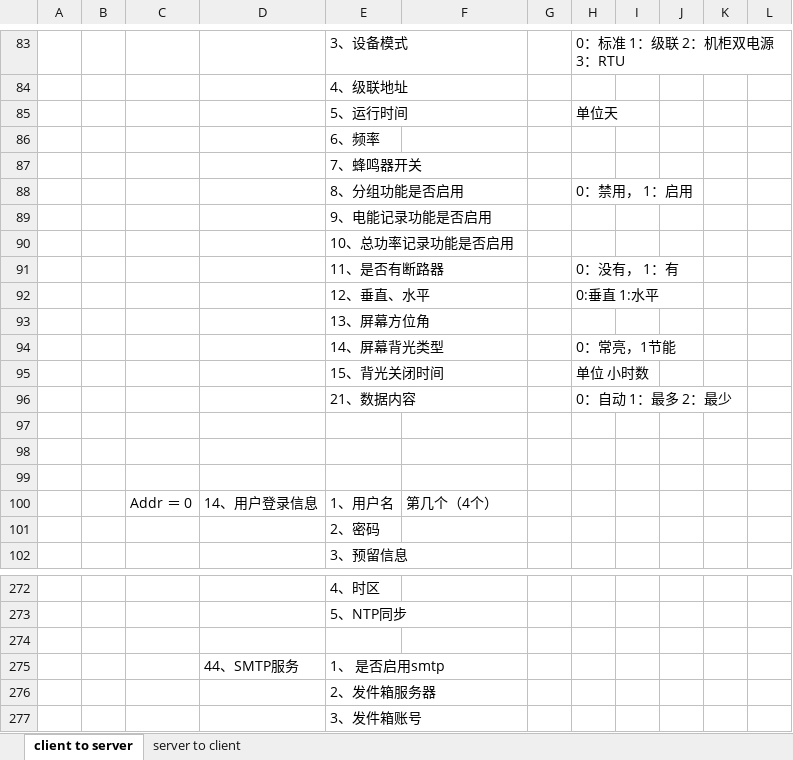
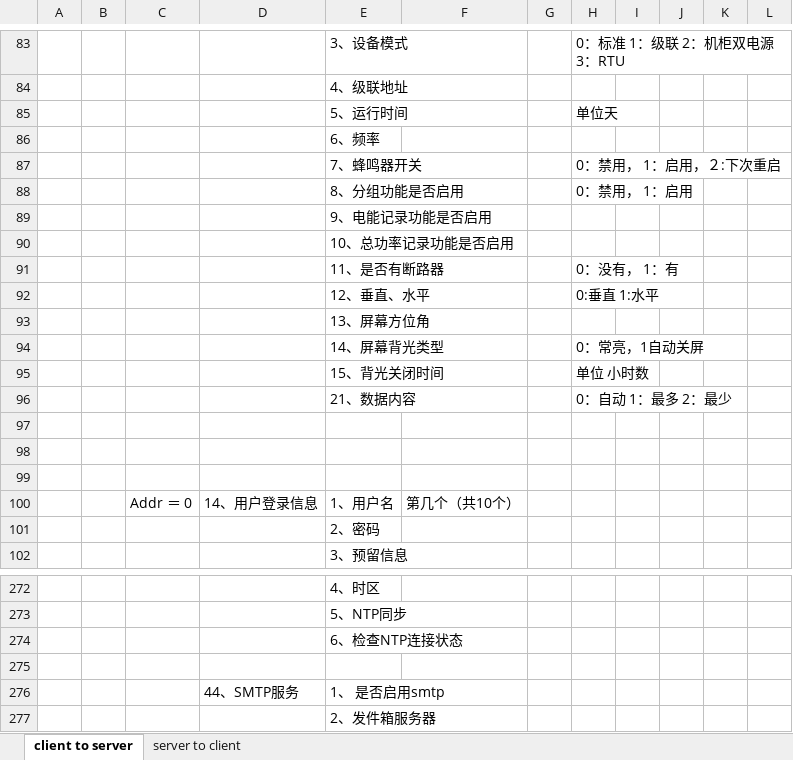
Before and after one commit to ChinaClever/MPro-App, an Excel workbook: doc/协议/前后端通讯协议_v0.2.xlsx, sheet client to server, drawn as a sheet; only a part is shown, gaps mark what is left out; the shorter side is filled out with more unchanged rows; values as stored, in another font and other column widths than the file's, no borders; the diff names each change by its address in the sheet, - before the commit and + after, or states it on an @@ line.

```diff
--- a/doc/协议/前后端通讯协议_v0.2.xlsx (sheet client to server)
+++ b/doc/协议/前后端通讯协议_v0.2.xlsx (sheet client to server)
-H87: (empty)
+H87: 0：禁用， 1：启用，２:下次重启
-H94: 0：常亮，1节能
+H94: 0：常亮，1自动关屏
-F100: 第几个（4个）
+F100: 第几个（共10个）
+row 274:  |  |  |  | 6、检查NTP连接状态
```
Also changed, not shown: 5 other files.
